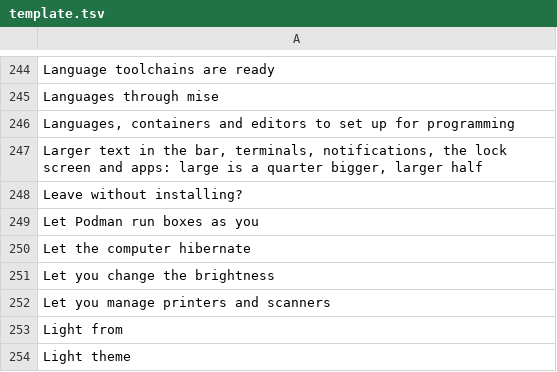
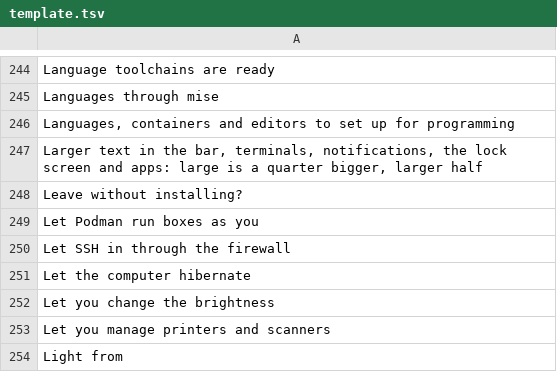
Before and after one commit to Ahmadlolbit/hyprtrixie, a TSV file: manifests/locale/template.tsv, drawn as a sheet; only a part is shown, gaps mark what is left out; the shorter side is filled out with more unchanged rows.

Commit message:
Keep SSH reachable through the firewall when you leave its server on

```diff
--- a/manifests/locale/template.tsv
+++ b/manifests/locale/template.tsv
@@ -249,2 +249,3 @@ Leave without installing?
 Let Podman run boxes as you	
+Let SSH in through the firewall	
 Let the computer hibernate	
```
Also changed, not shown: 1 other file.
